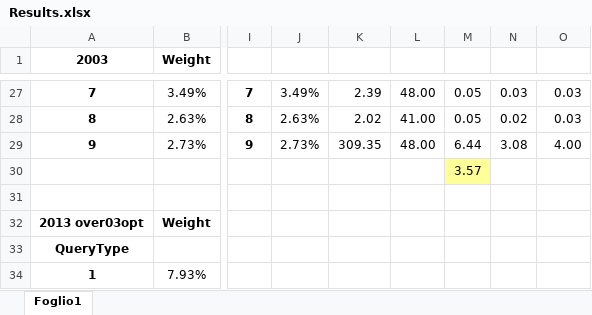
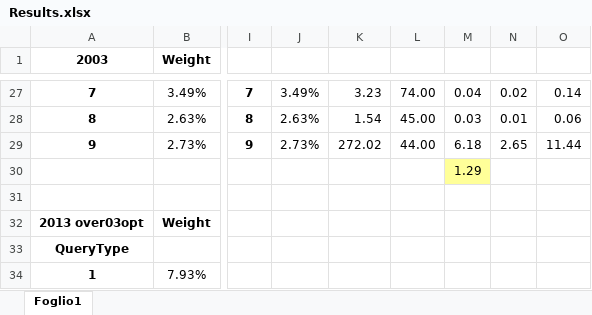
Before and after one commit to enricogallinucci/nosql-refactoring, an Excel workbook: results/Results.xlsx, sheet Foglio1, drawn as a sheet; only a part is shown, gaps mark what is left out; values as stored, in another font and other column widths than the file's, no borders; the diff covers the shown part only; the diff names each change by its address in the sheet, - before the commit and + after, or states it on an @@ line.

```diff
--- a/results/Results.xlsx (sheet Foglio1)
+++ b/results/Results.xlsx (sheet Foglio1)
-K27: 2.39
+K27: 3.23
-L27: 48.00
+L27: 74.00
-M27: 0.05
+M27: 0.04
-N27: 0.03
+N27: 0.02
-O27: 0.03
+O27: 0.14
-K28: 2.02
+K28: 1.54
-L28: 41.00
+L28: 45.00
-M28: 0.05
+M28: 0.03
-N28: 0.02
+N28: 0.01
-O28: 0.03
+O28: 0.06
-K29: 309.35
+K29: 272.02
-L29: 48.00
+L29: 44.00
-M29: 6.44
+M29: 6.18
-N29: 3.08
+N29: 2.65
-O29: 4.00
+O29: 11.44
-M30: 3.57
+M30: 1.29
```
Also changed, not shown: 30 edited cells elsewhere in this sheet.
